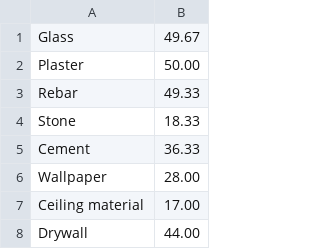
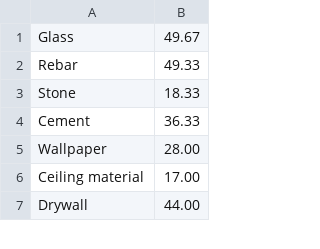
Before and after one commit to wan4530/codyssey, a CSV file: 1_5/parts_to_work_on.csv, drawn as a sheet; only a part is shown.

Commit message:
Update parts_to_work_on.csv

```diff
--- a/1_5/parts_to_work_on.csv
+++ b/1_5/parts_to_work_on.csv
@@ -1,3 +1,2 @@
 Glass,49.67
-Plaster,50.00
 Rebar,49.33
```
